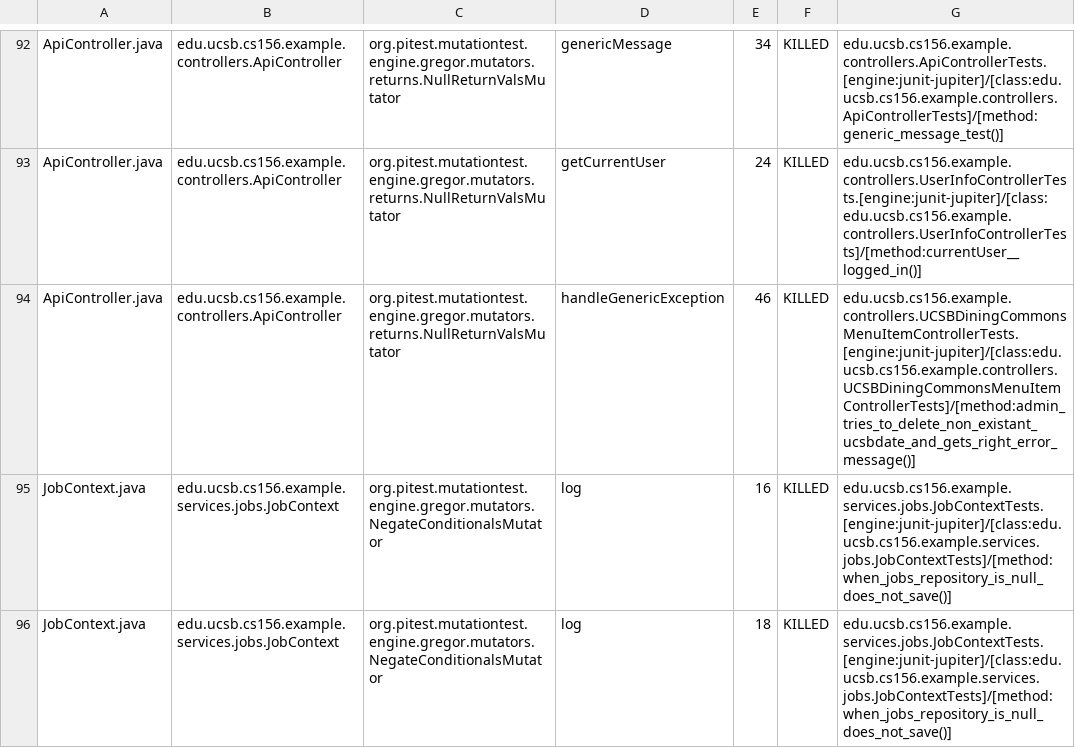
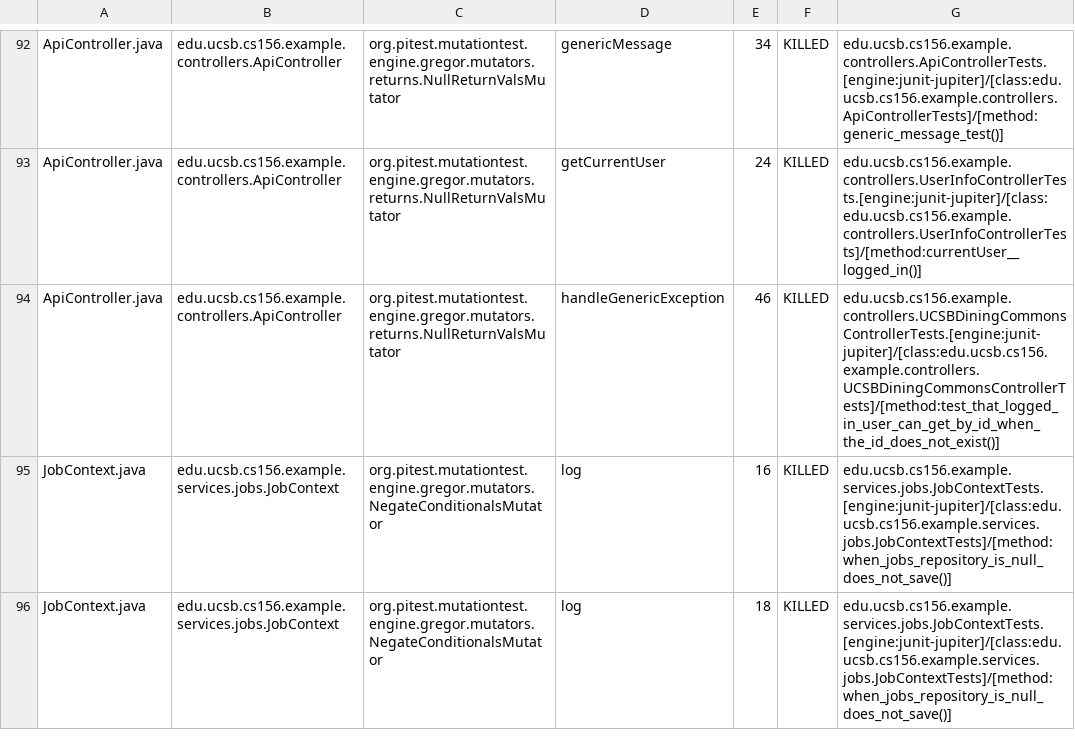
Before and after one commit to ucsb-cs156-f25/team02-f25-14, a CSV file: prs/99/pitest/mutations.csv, drawn as a sheet; only a part is shown, gaps mark what is left out.

Commit message:
Deploying to gh-pages from @ ucsb-cs156-f25/team02-f25-14@c3ca8f58ae67d9cd0a08b8f0a2c2f279a61d9781 🚀

```diff
--- a/prs/99/pitest/mutations.csv
+++ b/prs/99/pitest/mutations.csv
@@ -93,3 +93,3 @@ ApiController.java,edu.ucsb.cs156.example.controllers.ApiController,org.pitest.m
 ApiController.java,edu.ucsb.cs156.example.controllers.ApiController,org.pitest.mutationtest.engine.gregor.mutators.returns.NullReturnValsMutator,getCurrentUser,24,KILLED,edu.ucsb.cs156.example.controllers.UserInfoControllerTests.[engine:junit-jupiter]/[class:edu.ucsb.cs156.example.controllers.UserInfoControllerTests]/[method:currentUser__logged_in()]
-ApiController.java,edu.ucsb.cs156.example.controllers.ApiController,org.pitest.mutationtest.engine.gregor.mutators.returns.NullReturnValsMutator,handleGenericException,46,KILLED,edu.ucsb.cs156.example.controllers.UCSBDiningCommonsMenuItemControllerTests.[engine:junit-jupiter]/[class:edu.ucsb.cs156.example.controllers.UCSBDiningCommonsMenuItemControllerTests]/[method:admin_tries_to_delete_non_existant_ucsbdate_and_gets_right_error_message()]
+ApiController.java,edu.ucsb.cs156.example.controllers.ApiController,org.pitest.mutationtest.engine.gregor.mutators.returns.NullReturnValsMutator,handleGenericException,46,KILLED,edu.ucsb.cs156.example.controllers.UCSBDiningCommonsControllerTests.[engine:junit-jupiter]/[class:edu.ucsb.cs156.example.controllers.UCSBDiningCommonsControllerTests]/[method:test_that_logged_in_user_can_get_by_id_when_the_id_does_not_exist()]
 JobContext.java,edu.ucsb.cs156.example.services.jobs.JobContext,org.pitest.mutationtest.engine.gregor.mutators.NegateConditionalsMutator,log,16,KILLED,edu.ucsb.cs156.example.services.jobs.JobContextTests.[engine:junit-jupiter]/[class:edu.ucsb.cs156.example.services.jobs.JobContextTests]/[method:when_jobs_repository_is_null_does_not_save()]
```
Also changed, not shown: 16 other files.
